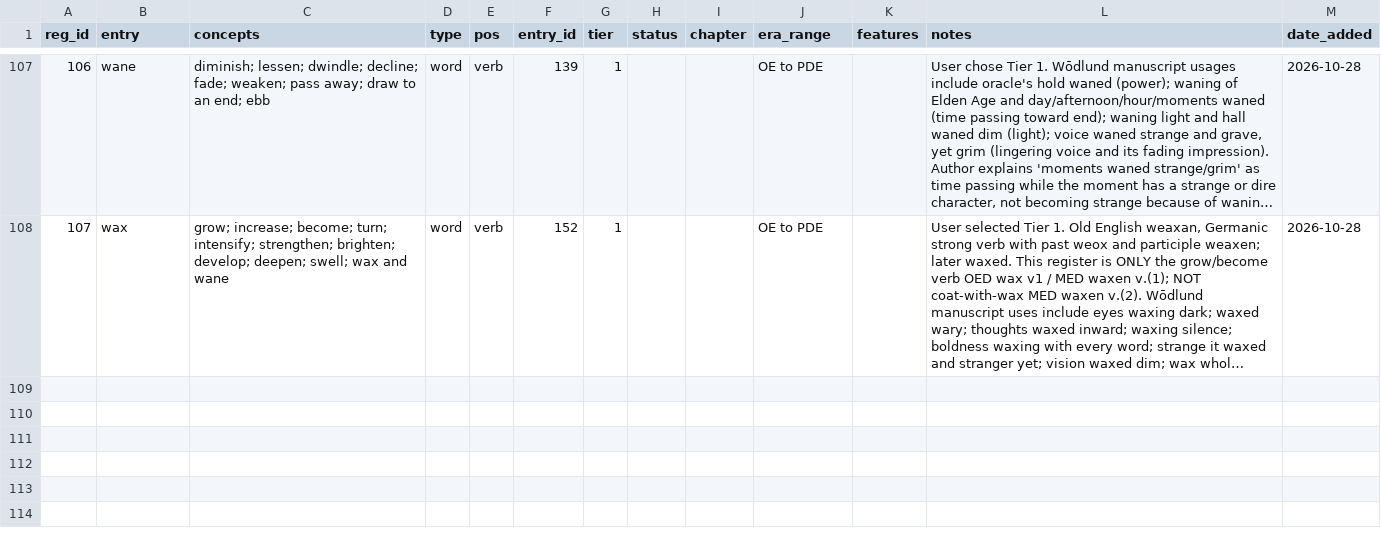
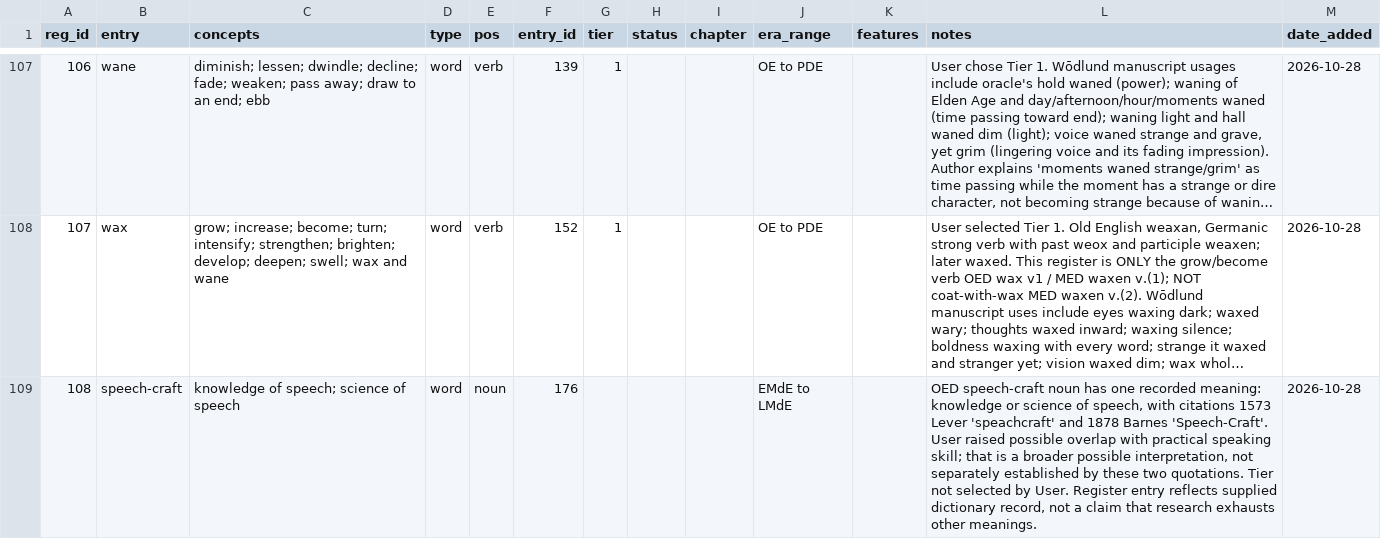
Before and after one commit to JTHensley/Oldish-Words-Study, a CSV file: register.csv, drawn as a sheet; only a part is shown, gaps mark what is left out; long unchanged cells end in …; the diff names each change by its address in the sheet, - before the commit and + after, or states it on an @@ line.

Commit message:
Record OED speech-craft register.csv

```diff
--- a/register.csv
+++ b/register.csv
+row 109: 108 | speech-craft | knowledge of speech; science of speech | word | noun | 176 |  |  |  | EMdE to LMdE |  | OED speech-craft noun has one recorded meaning: knowledge or science of speech, with citations 1573 Lever 'speachcraft' and 1878 Barnes 'Speech-Craft'. User raised possible overlap with practical speaking skill; that is a broader possible interpretation, not separately established by these two quotations. Tier not selected by User. Register entry reflects supplied dictionary record, not a claim that research exhausts other meanings. | 2026-10-28
```
